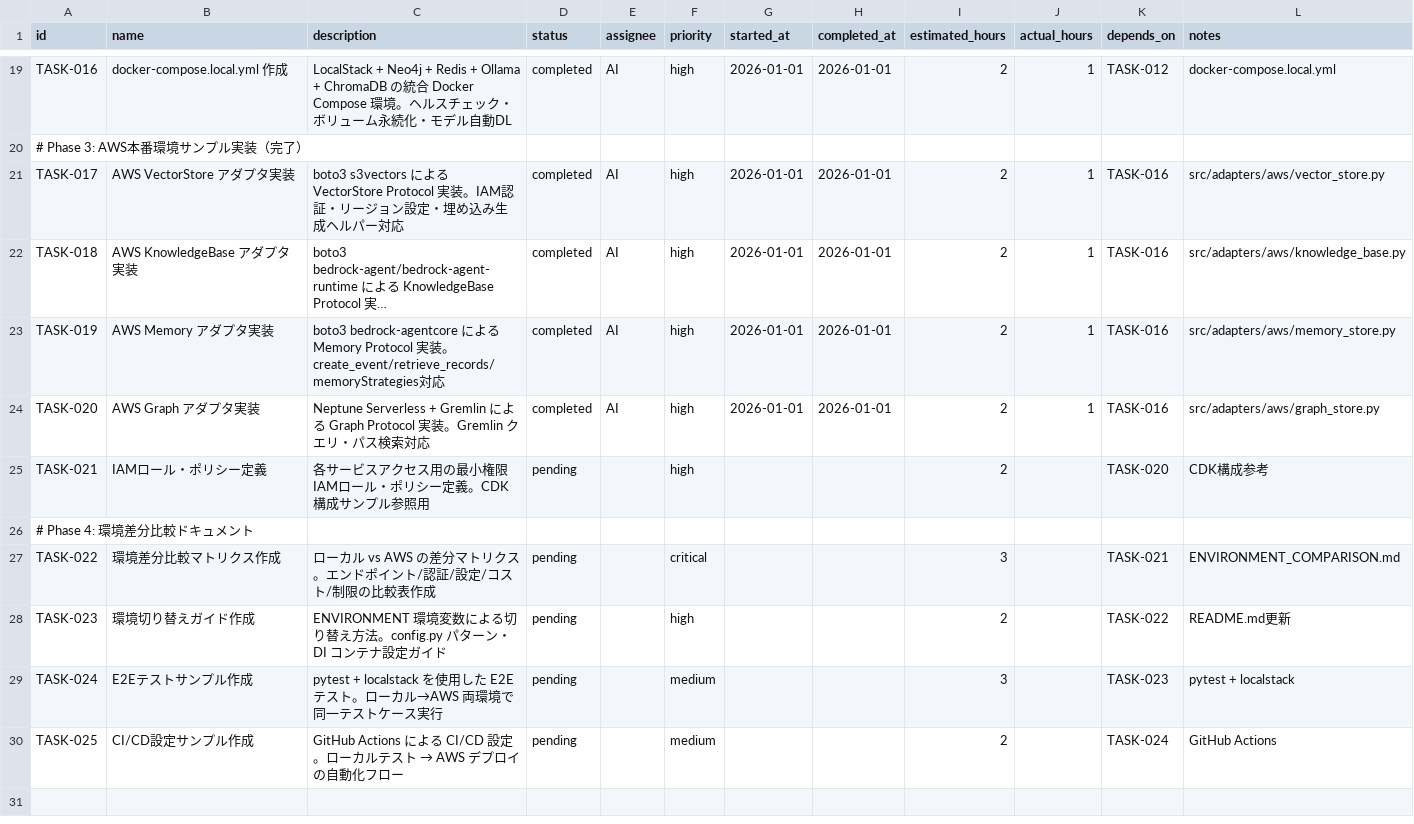
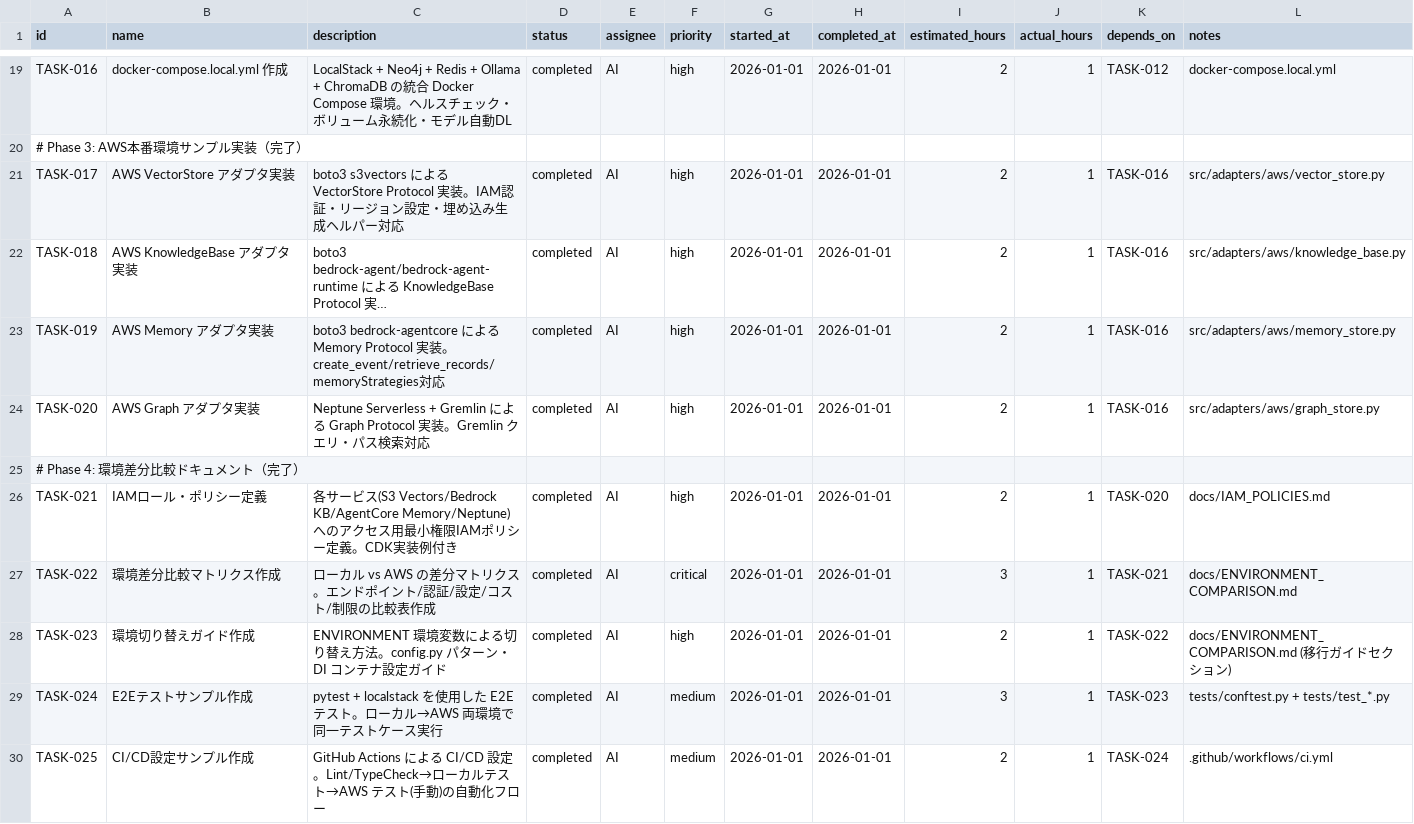
Before and after one commit to aezisai-inc/rd-knowledge-sample, a CSV file: docs/TASKS.csv, drawn as a sheet; only a part is shown, gaps mark what is left out; long unchanged cells end in ….

Commit message:
feat(phase4): ドキュメント・テスト・CI/CD 完了
## Phase 4: 環境差分比較ドキュメント
- TASK-021: IAMロール・ポリシー定義 (docs/IAM_POLICIES.md)
- TASK-022: 環境差分比較マトリクス (docs/ENVIRONMENT_COMPARISON.md)
- TASK-023: 環境切り替えガイド (ENVIRONMENT_COMPARISON.md内)
- TASK-024: E2Eテストサンプル (tests/)
- TASK-025: CI/CD設定 (.github/workflows/ci.yml)

## 追加ファイル
- docs/IAM_POLICIES.md: S3 Vectors/Bedrock KB/AgentCore/Neptune用IAMポリシー
- docs/ENVIRONMENT_COMPARISON.md: ローカル vs AWS 差分比較
- tests/conftest.py: pytest共通フィクスチャ
- tests/test_*.py: 各アダプタのE2Eテスト
- .github/workflows/ci.yml: Lint/Test/Docs CI
- requirements.txt: Python依存関係

```diff
--- a/docs/TASKS.csv
+++ b/docs/TASKS.csv
@@ -24,7 +24,7 @@ TASK-019,AWS Memory アダプタ実装,boto3 bedrock-agentcore による Memory
 TASK-020,AWS Graph アダプタ実装,Neptune Serverless + Gremlin による Graph Protocol 実装。Gremlin クエリ・パス検索対応,completed,AI,high,2026-01-01,2026-01-01,2,1,TASK-016,src/adapters/aws/graph_store.py
-TASK-021,IAMロール・ポリシー定義,各サービスアクセス用の最小権限IAMロール・ポリシー定義。CDK構成サンプル参照用,pending,,high,,,2,,TASK-020,CDK構成参考
-# Phase 4: 環境差分比較ドキュメント
-TASK-022,環境差分比較マトリクス作成,ローカル vs AWS の差分マトリクス。エンドポイント/認証/設定/コスト/制限の比較表作成,pending,,critical,,,3,,TASK-021,ENVIRONMENT_COMPARISON.md
-TASK-023,環境切り替えガイド作成,ENVIRONMENT 環境変数による切り替え方法。config.py パターン・DI コンテナ設定ガイド,pending,,high,,,2,,TASK-022,README.md更新
-TASK-024,E2Eテストサンプル作成,pytest + localstack を使用した E2E テスト。ローカル→AWS 両環境で同一テストケース実行,pending,,medium,,,3,,TASK-023,pytest + localstack
-TASK-025,CI/CD設定サンプル作成,GitHub Actions による CI/CD 設定。ローカルテスト → AWS デプロイ の自動化フロー,pending,,medium,,,2,,TASK-024,GitHub Actions
+# Phase 4: 環境差分比較ドキュメント（完了）
+TASK-021,IAMロール・ポリシー定義,各サービス(S3 Vectors/Bedrock KB/AgentCore Memory/Neptune)へのアクセス用最小権限IAMポリシー定義。CDK実装例付き,completed,AI,high,2026-01-01,2026-01-01,2,1,TASK-020,docs/IAM_POLICIES.md
+TASK-022,環境差分比較マトリクス作成,ローカル vs AWS の差分マトリクス。エンドポイント/認証/設定/コスト/制限の比較表作成,completed,AI,critical,2026-01-01,2026-01-01,3,1,TASK-021,docs/ENVIRONMENT_COMPARISON.md
+TASK-023,環境切り替えガイド作成,ENVIRONMENT 環境変数による切り替え方法。config.py パターン・DI コンテナ設定ガイド,completed,AI,high,2026-01-01,2026-01-01,2,1,TASK-022,docs/ENVIRONMENT_COMPARISON.md (移行ガイドセクション)
+TASK-024,E2Eテストサンプル作成,pytest + localstack を使用した E2E テスト。ローカル→AWS 両環境で同一テストケース実行,completed,AI,medium,2026-01-01,2026-01-01,3,1,TASK-023,tests/conftest.py + tests/test_*.py
+TASK-025,CI/CD設定サンプル作成,GitHub Actions による CI/CD 設定。Lint/TypeCheck→ローカルテスト→AWS テスト(手動)の自動化フロー,completed,AI,medium,2026-01-01,2026-01-01,2,1,TASK-024,.github/workflows/ci.yml
```
Also changed, not shown: 30 other files.
